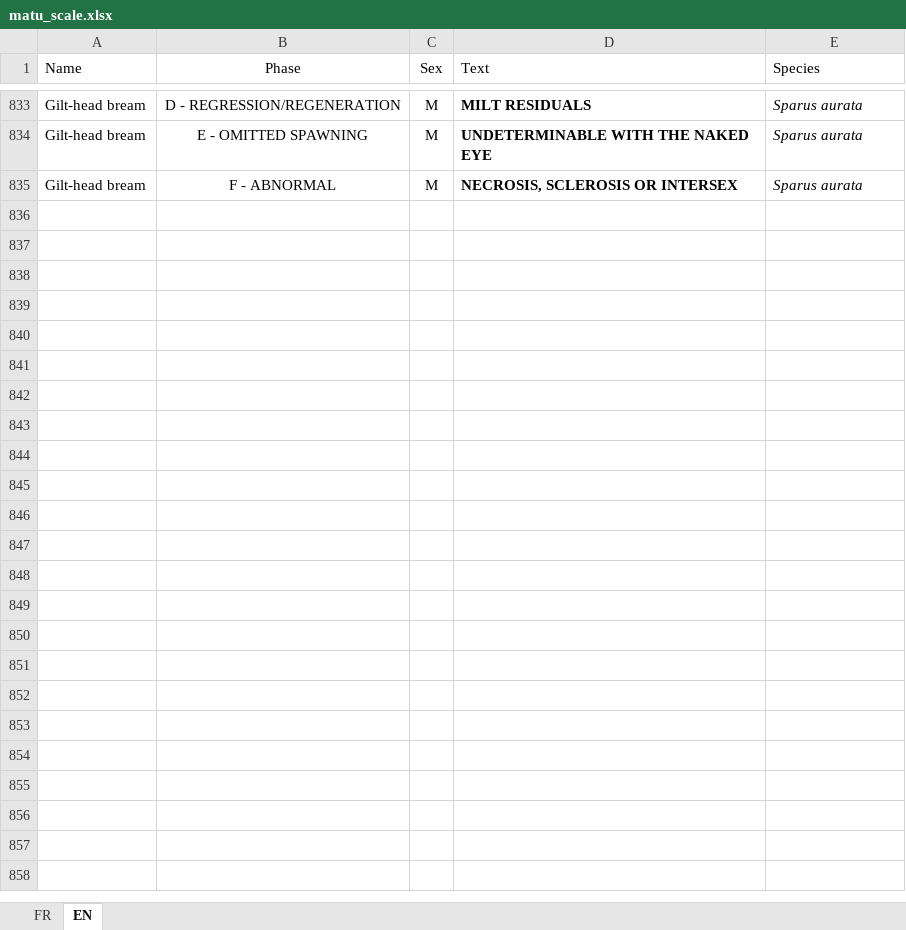
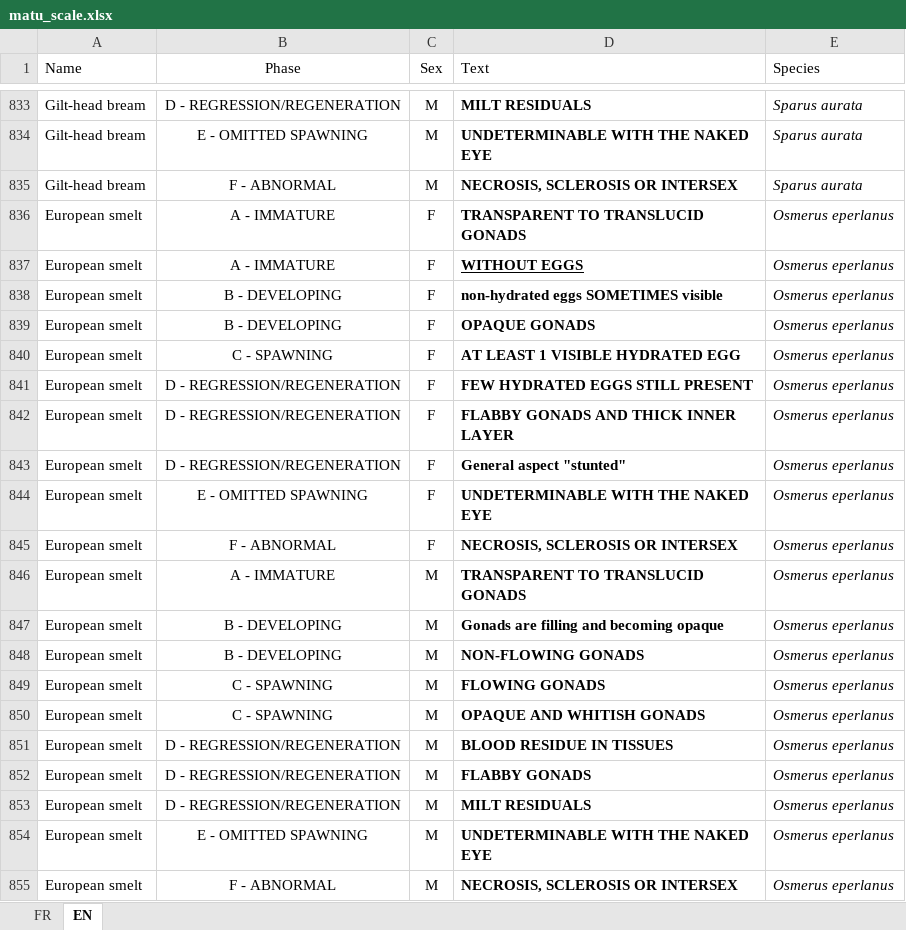
Before and after one commit to LM-Anna/MaturityScaleTools, an Excel workbook: data/matu_scale.xlsx, sheet EN, drawn as a sheet; only a part is shown, gaps mark what is left out; values as stored, in another font and other column widths than the file's, no borders; table styles not drawn; the diff names each change by its address in the sheet, - before the commit and + after, or states it on an @@ line.

```diff
--- a/data/matu_scale.xlsx (sheet EN)
+++ b/data/matu_scale.xlsx (sheet EN)
+row 836: European smelt | A - IMMATURE | F | TRANSPARENT TO TRANSLUCID GONADS | Osmerus eperlanus
+row 837: European smelt | A - IMMATURE | F | WITHOUT EGGS | Osmerus eperlanus
+row 838: European smelt | B - DEVELOPING | F | non-hydrated eggs SOMETIMES visible | Osmerus eperlanus
+row 839: European smelt | B - DEVELOPING | F | OPAQUE GONADS | Osmerus eperlanus
+row 840: European smelt | C - SPAWNING | F | AT LEAST 1 VISIBLE HYDRATED EGG | Osmerus eperlanus
+row 841: European smelt | D - REGRESSION/REGENERATION | F | FEW HYDRATED EGGS STILL PRESENT | Osmerus eperlanus
+row 842: European smelt | D - REGRESSION/REGENERATION | F | FLABBY GONADS AND THICK INNER LAYER | Osmerus eperlanus
+row 843: European smelt | D - REGRESSION/REGENERATION | F | General aspect "stunted" | Osmerus eperlanus
+row 844: European smelt | E - OMITTED SPAWNING | F | UNDETERMINABLE WITH THE NAKED EYE | Osmerus eperlanus
+row 845: European smelt | F - ABNORMAL | F | NECROSIS, SCLEROSIS OR INTERSEX | Osmerus eperlanus
+row 846: European smelt | A - IMMATURE | M | TRANSPARENT TO TRANSLUCID GONADS | Osmerus eperlanus
+row 847: European smelt | B - DEVELOPING | M | Gonads are filling and becoming opaque | Osmerus eperlanus
+row 848: European smelt | B - DEVELOPING | M | NON-FLOWING GONADS | Osmerus eperlanus
+row 849: European smelt | C - SPAWNING | M | FLOWING GONADS | Osmerus eperlanus
+row 850: European smelt | C - SPAWNING | M | OPAQUE AND WHITISH GONADS | Osmerus eperlanus
+row 851: European smelt | D - REGRESSION/REGENERATION | M | BLOOD RESIDUE IN TISSUES | Osmerus eperlanus
+row 852: European smelt | D - REGRESSION/REGENERATION | M | FLABBY GONADS | Osmerus eperlanus
+row 853: European smelt | D - REGRESSION/REGENERATION | M | MILT RESIDUALS | Osmerus eperlanus
+row 854: European smelt | E - OMITTED SPAWNING | M | UNDETERMINABLE WITH THE NAKED EYE | Osmerus eperlanus
+row 855: European smelt | F - ABNORMAL | M | NECROSIS, SCLEROSIS OR INTERSEX | Osmerus eperlanus
```
Also changed, not shown: sheet FR, data/FSM.xlsx, data/dataLOOP.xlsx, 11 other files.
